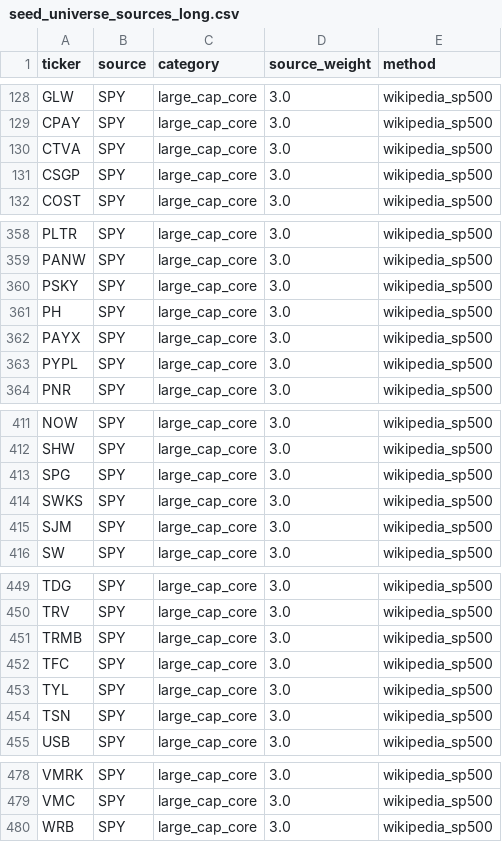
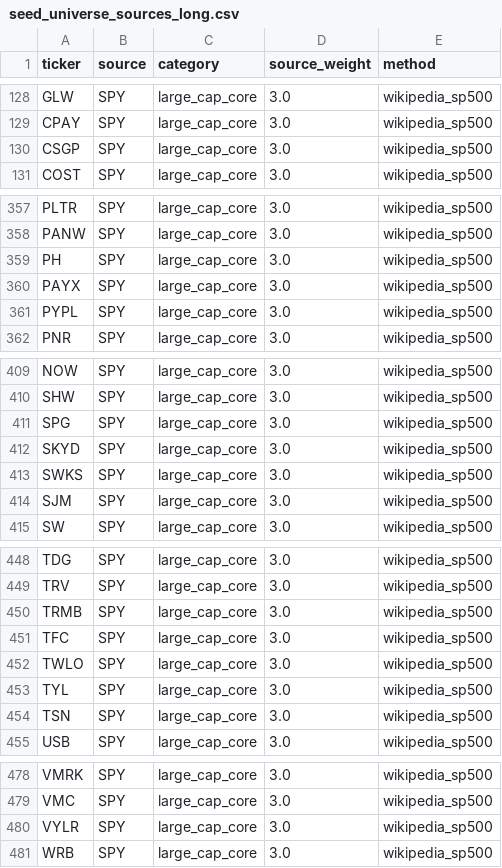
Before and after one commit to James1424/panel_label_construct, a CSV file: data/seed_universe_sources_long.csv, drawn as a sheet; only a part is shown, gaps mark what is left out; the diff covers the shown part only.

```diff
--- a/data/seed_universe_sources_long.csv
+++ b/data/seed_universe_sources_long.csv
@@ -129,3 +129,2 @@ GLW,SPY,large_cap_core,3.0,wikipedia_sp500
 CPAY,SPY,large_cap_core,3.0,wikipedia_sp500
-CTVA,SPY,large_cap_core,3.0,wikipedia_sp500
 CSGP,SPY,large_cap_core,3.0,wikipedia_sp500
@@ -359,3 +358,2 @@ PLTR,SPY,large_cap_core,3.0,wikipedia_sp500
 PANW,SPY,large_cap_core,3.0,wikipedia_sp500
-PSKY,SPY,large_cap_core,3.0,wikipedia_sp500
 PH,SPY,large_cap_core,3.0,wikipedia_sp500
@@ -413,2 +411,3 @@ SHW,SPY,large_cap_core,3.0,wikipedia_sp500
 SPG,SPY,large_cap_core,3.0,wikipedia_sp500
+SKYD,SPY,large_cap_core,3.0,wikipedia_sp500
 SWKS,SPY,large_cap_core,3.0,wikipedia_sp500
@@ -452,2 +451,3 @@ TRMB,SPY,large_cap_core,3.0,wikipedia_sp500
 TFC,SPY,large_cap_core,3.0,wikipedia_sp500
+TWLO,SPY,large_cap_core,3.0,wikipedia_sp500
 TYL,SPY,large_cap_core,3.0,wikipedia_sp500
@@ -479,2 +479,3 @@ VMRK,SPY,large_cap_core,3.0,wikipedia_sp500
 VMC,SPY,large_cap_core,3.0,wikipedia_sp500
+VYLR,SPY,large_cap_core,3.0,wikipedia_sp500
 WRB,SPY,large_cap_core,3.0,wikipedia_sp500
```
Also changed, not shown: 1 removed row elsewhere in this file, data/seed_universe.csv, outputs/feature_missing_report.csv, 8 other files.
